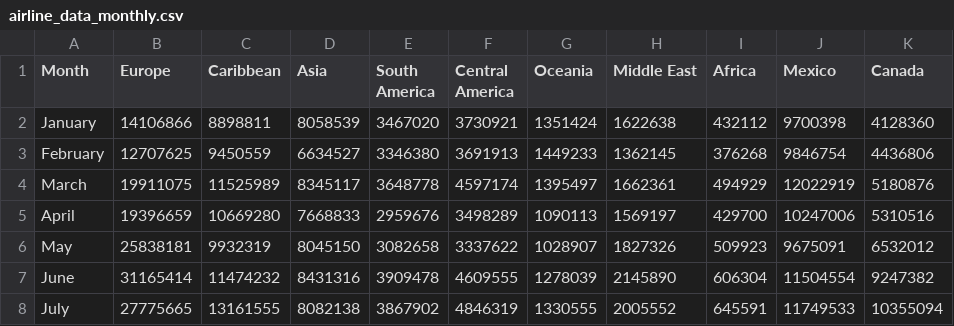
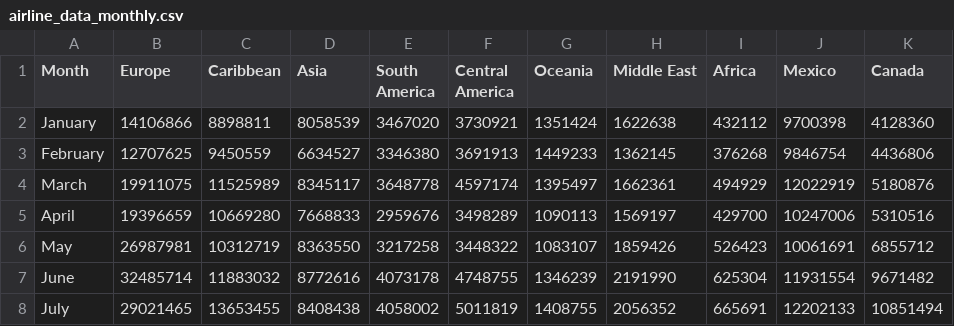
Before and after one commit to ejhagee/Project-One, a CSV file: airline data/airline_data_monthly.csv, drawn as a sheet; only a part is shown; the diff covers the shown part only.

```diff
--- a/airline data/airline_data_monthly.csv
+++ b/airline data/airline_data_monthly.csv
@@ -5,4 +5,4 @@ March,19911075,11525989,8345117,3648778,4597174,1395497,1662361,494929,12022919,
 April,19396659,10669280,7668833,2959676,3498289,1090113,1569197,429700,10247006,5310516
-May,25838181,9932319,8045150,3082658,3337622,1028907,1827326,509923,9675091,6532012
-June,31165414,11474232,8431316,3909478,4609555,1278039,2145890,606304,11504554,9247382
-July,27775665,13161555,8082138,3867902,4846319,1330555,2005552,645591,11749533,10355094
+May,26987981,10312719,8363550,3217258,3448322,1083107,1859426,526423,10061691,6855712
+June,32485714,11883032,8772616,4073178,4748755,1346239,2191990,625304,11931554,9671482
+July,29021465,13653455,8408438,4058002,5011819,1408755,2056352,665691,12202133,10851494
```
Also changed, not shown: 20 edited cells elsewhere in this file, airline data/airline_totaled_yearly.csv, 8 other files.
